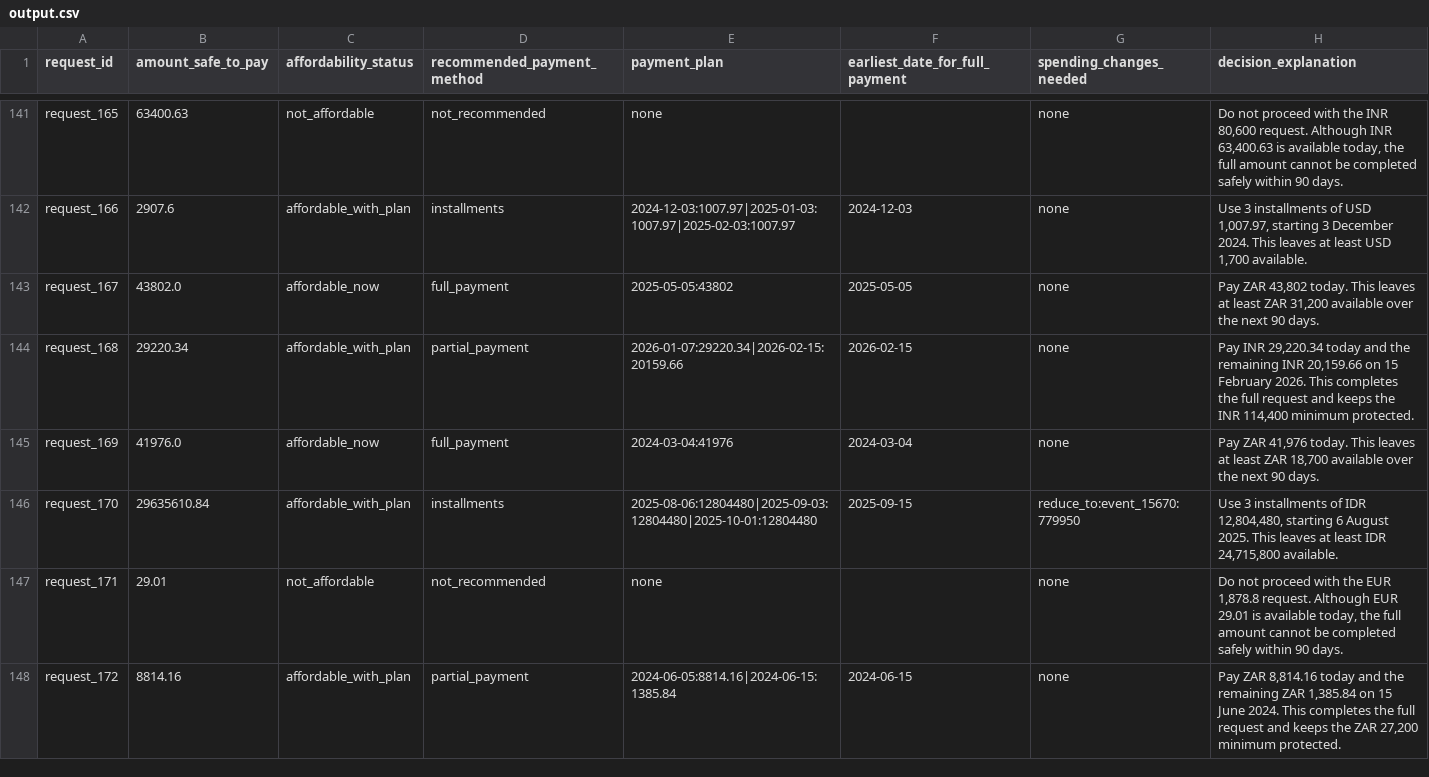
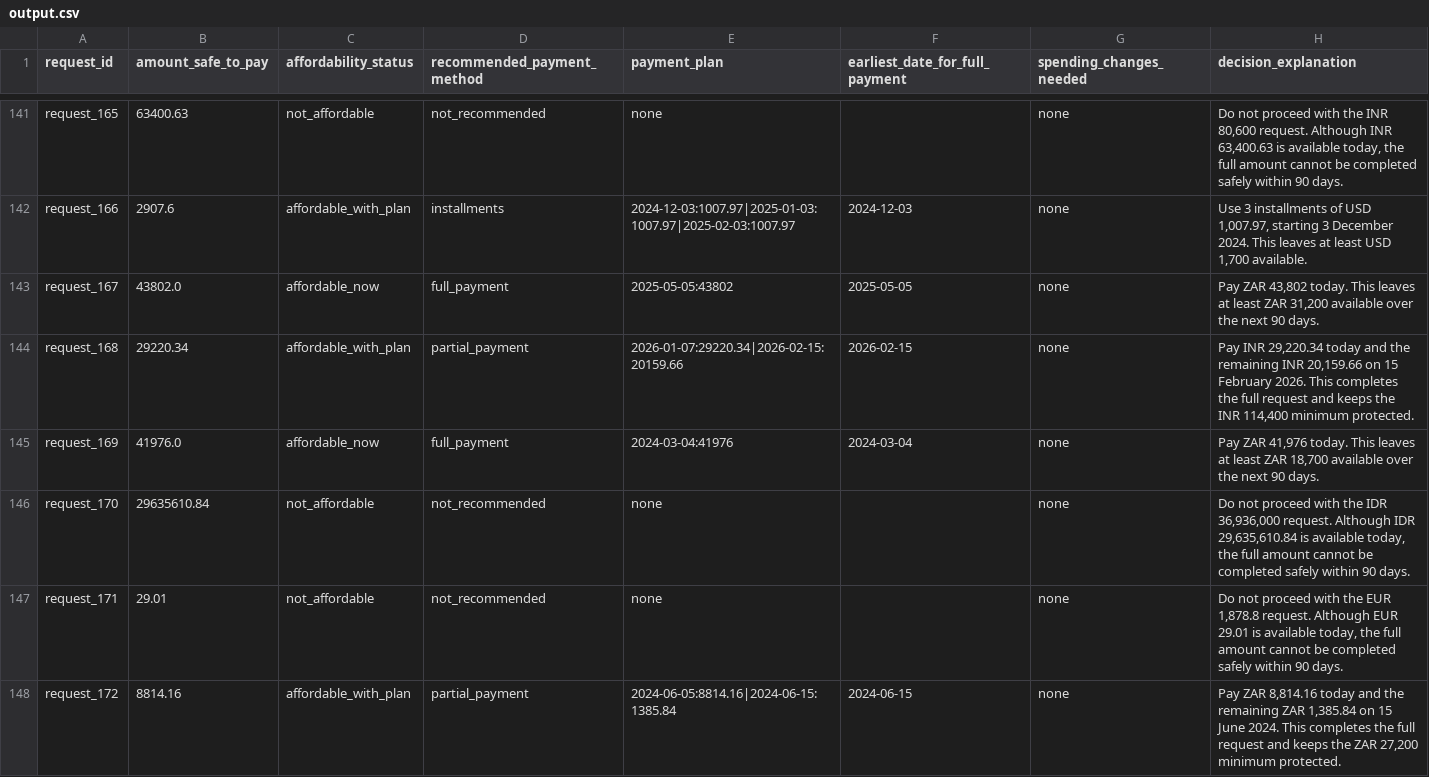
Before and after one commit to tribhu05/hackerrank-orchestrate-september26, a CSV file: output.csv, drawn as a sheet; only a part is shown, gaps mark what is left out; the diff covers the shown part only.

Commit message:
Final pre-submission update: verified decision engine, root output.csv, UI dashboard fixes, and logs

```diff
--- a/output.csv
+++ b/output.csv
@@ -145,3 +145,3 @@ request_168,29220.34,affordable_with_plan,partial_payment,2026-01-07:29220.34|20
 request_169,41976.0,affordable_now,full_payment,2024-03-04:41976,2024-03-04,none,"Pay ZAR 41,976 today. This leaves at least ZAR 18,700 available over the next 90 days."
-request_170,29635610.84,affordable_with_plan,installments,2025-08-06:12804480|2025-09-03:12804480|2025-10-01:12804480,2025-09-15,reduce_to:event_15670:779950,"Use 3 installments of IDR 12,804,480, starting 6 August 2025. This leaves at least IDR 24,715,800 available."
+request_170,29635610.84,not_affordable,not_recommended,none,,none,"Do not proceed with the IDR 36,936,000 request. Although IDR 29,635,610.84 is available today, the full amount cannot be completed safely within 90 days."
 request_171,29.01,not_affordable,not_recommended,none,,none,"Do not proceed with the EUR 1,878.8 request. Although EUR 29.01 is available today, the full amount cannot be completed safely within 90 days."
```
Also changed, not shown: 88 edited cells elsewhere in this file, 3 other files.
